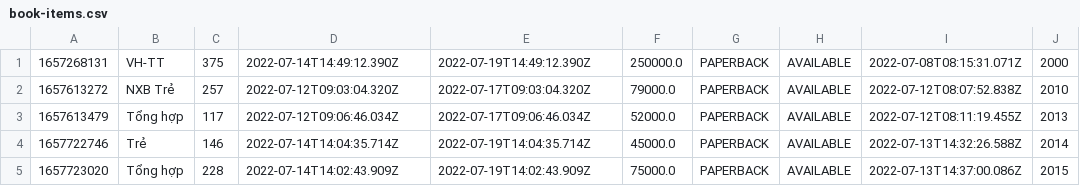
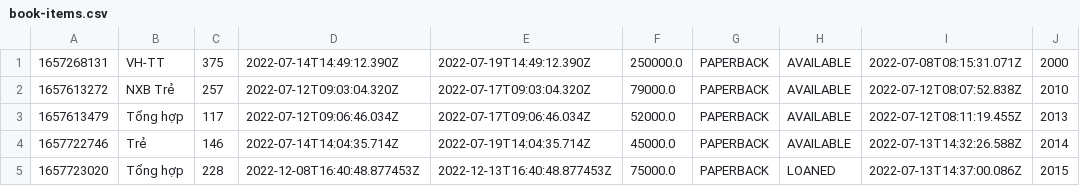
Before and after one commit to smeehui/LibraryManger, a CSV file: data/book-items.csv, drawn as a sheet; only a part is shown; the diff names each change by its address in the sheet, - before the commit and + after, or states it on an @@ line.

```diff
--- a/data/book-items.csv
+++ b/data/book-items.csv
-D5: 2022-07-14T14:02:43.909Z
+D5: 2022-12-08T16:40:48.877453Z
-E5: 2022-07-19T14:02:43.909Z
+E5: 2022-12-13T16:40:48.877453Z
-H5: AVAILABLE
+H5: LOANED
```
Also changed, not shown: data/book-lending.csv, 4 other files.
